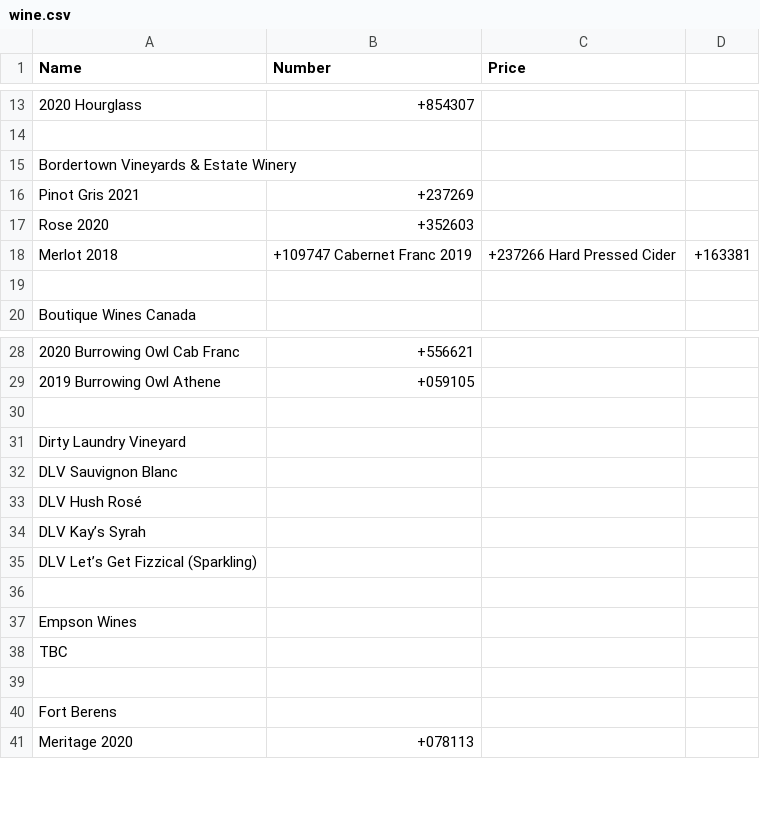
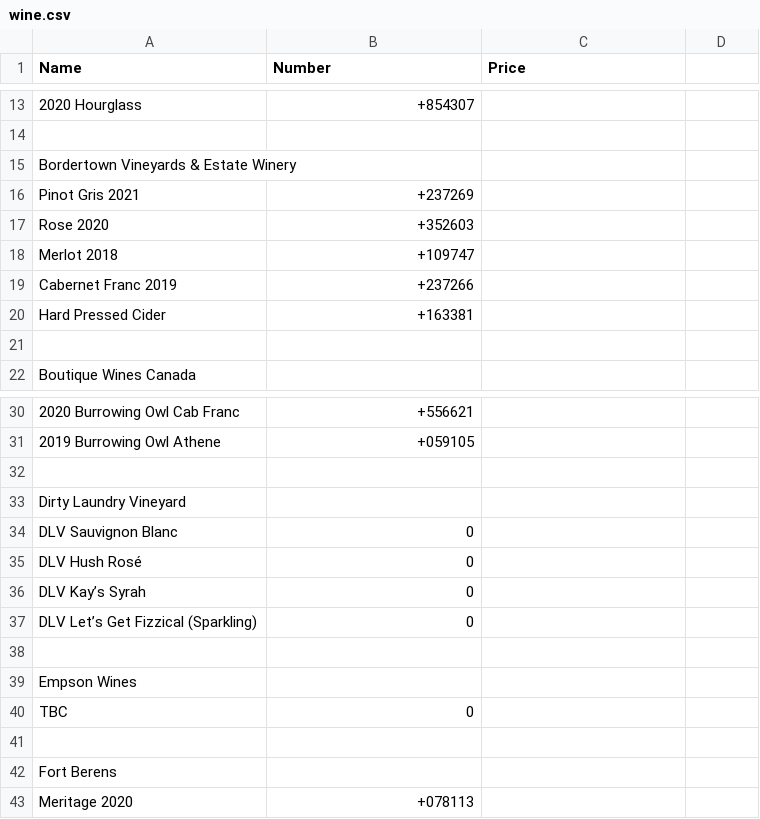
Before and after one commit to ToddLa/winetastic.ca, a CSV file: _data/wine.csv, drawn as a sheet; only a part is shown, gaps mark what is left out; addresses are those after the commit; the diff names each change by its address in the sheet, - before the commit and + after, or states it on an @@ line.

Commit message:
Update wine

```diff
--- a/_data/wine.csv
+++ b/_data/wine.csv
-B18 (Number): +109747 Cabernet Franc 2019
+B18 (Number): +109747
-C18 (Price): +237266 Hard Pressed Cider
+C18 (Price): (empty)
-D18: +163381
+D18: (empty)
+row 19: Cabernet Franc 2019 | +237266
+row 20: Hard Pressed Cider | +163381
-B34:B37 (Number): (empty)
+B34:B37 (Number): 0
-B40 (Number): (empty)
+B40 (Number): 0
```
